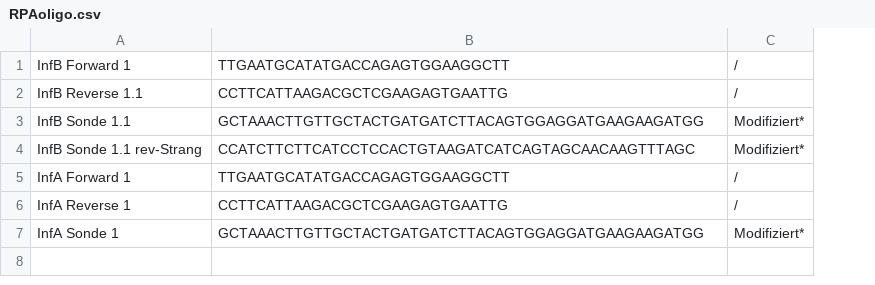
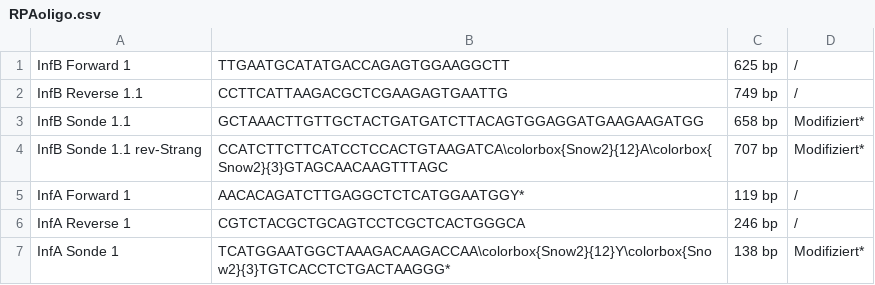
Before and after one commit to JuliusRublack/Bachelor, a CSV file: Bachelor/Bachelor/RPAoligo.csv, drawn as a sheet; the diff names each change by its address in the sheet, - before the commit and + after, or states it on an @@ line.

```diff
--- a/Bachelor/Bachelor/RPAoligo.csv
+++ b/Bachelor/Bachelor/RPAoligo.csv
+column C, rows 1-7: 625 bp | 749 bp | 658 bp | 707 bp | 119 bp | 246 bp | 138 bp
-B4: CCATCTTCTTCATCCTCCACTGTAAGATCATCAGTAGCAACAAGTTTAGC
+B4: CCATCTTCTTCATCCTCCACTGTAAGATCA\colorbox{Snow2}{12}A\colorbox{Snow2}{3}GTAGCAACAAGTTTAGC
-B5: TTGAATGCATATGACCAGAGTGGAAGGCTT
+B5: AACACAGATCTTGAGGCTCTCATGGAATGGY*
-B6: CCTTCATTAAGACGCTCGAAGAGTGAATTG
+B6: CGTCTACGCTGCAGTCCTCGCTCACTGGGCA
-B7: GCTAAACTTGTTGCTACTGATGATCTTACAGTGGAGGATGAAGAAGATGG
+B7: TCATGGAATGGCTAAAGACAAGACCAA\colorbox{Snow2}{12}Y\colorbox{Snow2}{3}TGTCACCTCTGACTAAGGG*
```
Also changed, not shown: Bachelor/Bachelor/infaPSM.csv, Bachelor/Bachelor/infbPCR.csv, 13 other files.
